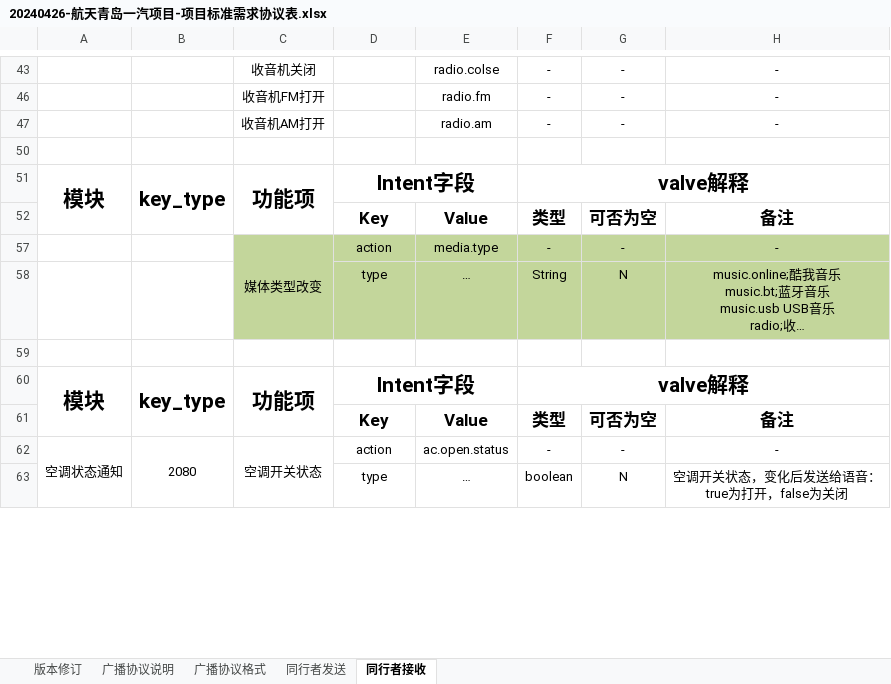
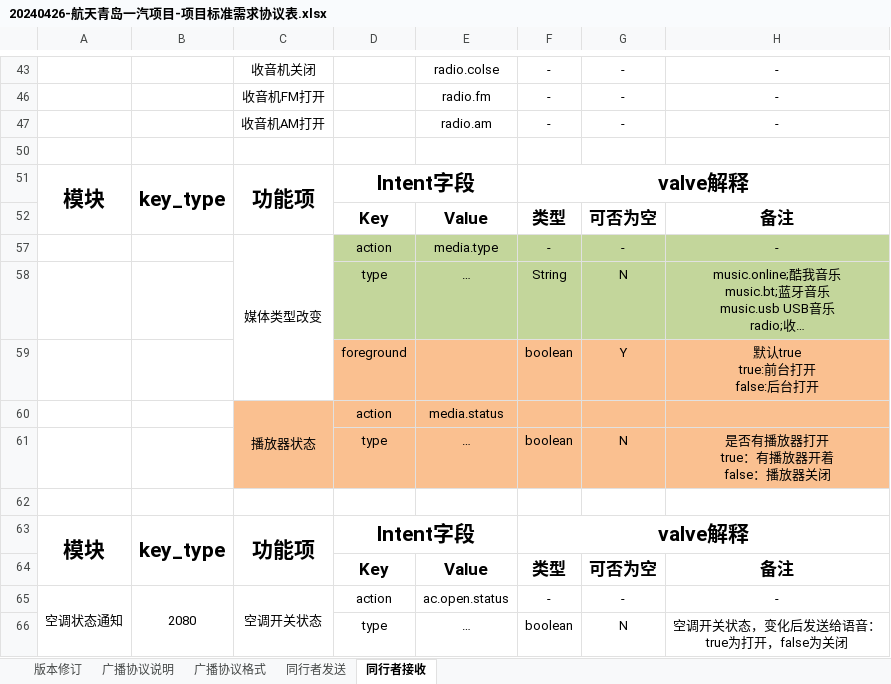
Before and after one commit to Zimang/TXZProject, an Excel workbook: assest/20240426-航天青岛一汽项目-项目标准需求协议表.xlsx, sheet 同行者接收, drawn as a sheet; only a part is shown, gaps mark what is left out; long unchanged cells end in …; values as stored, in another font and other column widths than the file's, no borders; ↵ is a line break in a cell; the diff names each change by its address in the sheet, - before the commit and + after, or states it on an @@ line.

Commit message:
2024-07-22 18:19:57: ...
Affected files:
.obsidian/workspace.json
24航天/航天青岛问题反馈.canvas
assest/20240426-航天青岛一汽项目-项目标准需求协议表.xlsx
assest/20240626-解放项目-语音指令表-v1.0.1.xlsx
assest/20240626-解放项目-问题反馈.xlsx
log/2024-07-22.md

```diff
--- a/assest/20240426-航天青岛一汽项目-项目标准需求协议表.xlsx (sheet 同行者接收)
+++ b/assest/20240426-航天青岛一汽项目-项目标准需求协议表.xlsx (sheet 同行者接收)
-C57:C58 fill: #C3D69B
+C57:C58 fill: none
+row 59:  |  |  | foreground |  | boolean | Y | 默认true ↵ true:前台打开 ↵ false:后台打开
+row 60:  |  | 播放器状态 | action | media.status
+row 61:  |  |  | type | … | boolean | N | 是否有播放器打开 ↵ true：有播放器开着 ↵ false：播放器关闭
```
Also changed, not shown: sheet 版本修订, hidden cells, assest/20240626-解放项目-语音指令表-v1.0.1.xlsx, 3 other files.
